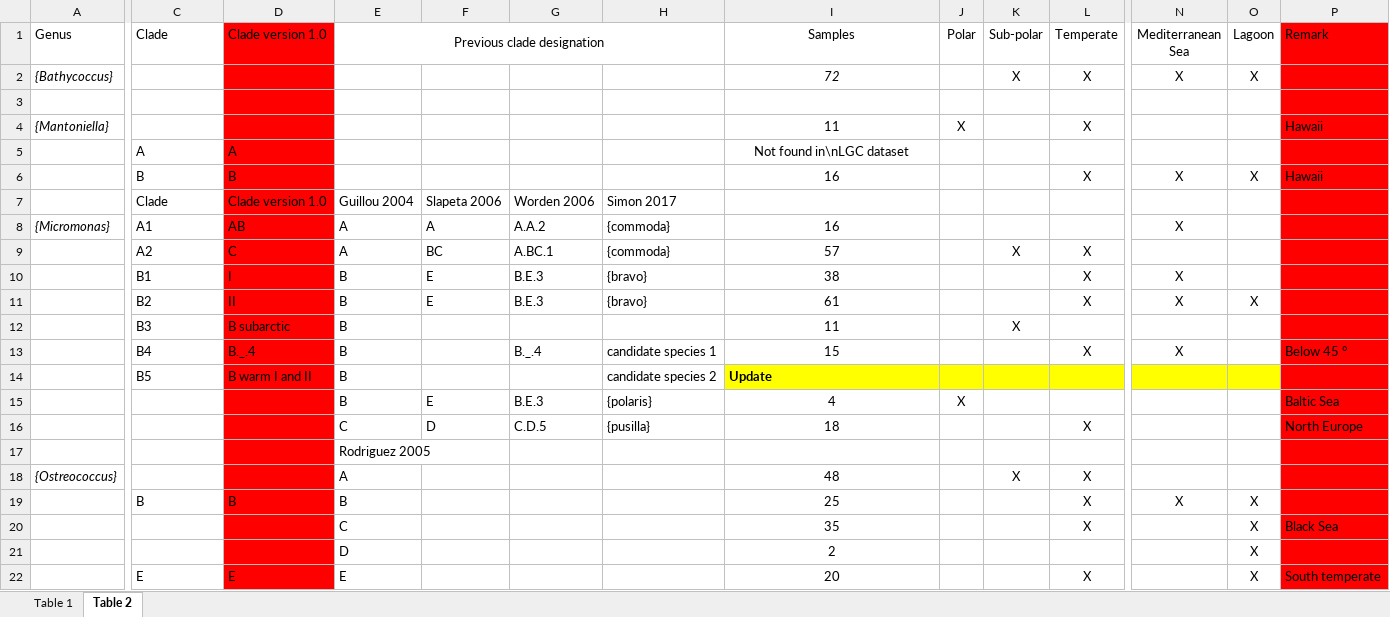
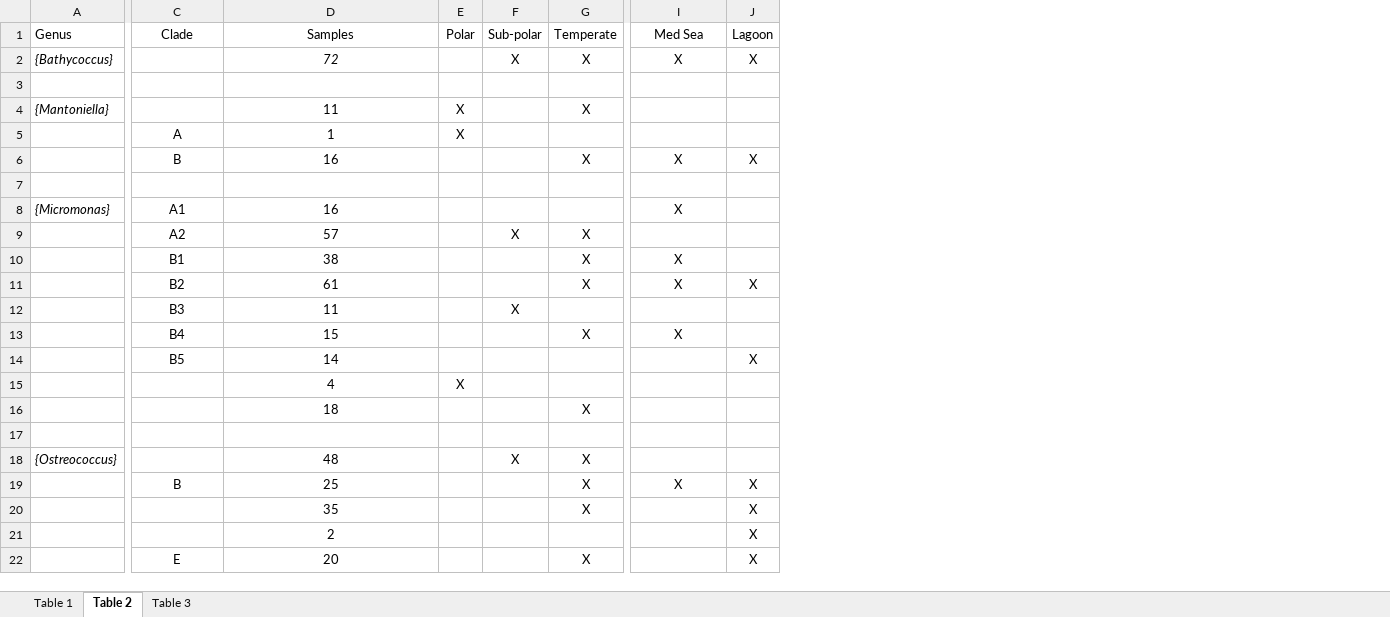
Before and after one commit to vaulot/Paper-2018_Tragin_Mamiellophyceae-R-scripts, an Excel workbook: Supplementary data/OSD_Mamiello_Tables.xlsx, sheet Table 2, drawn as a sheet; only a part is shown, gaps mark what is left out; values as stored, in another font and other column widths than the file's, no borders; removed rows and columns are numbered as before the commit, all else as after; rows hold the shown columns only; the diff covers the shown part only; the diff names each change by its address in the sheet, - before the commit and + after, or states it on an @@ line.

Commit message:
Final version

```diff
--- a/Supplementary data/OSD_Mamiello_Tables.xlsx (sheet Table 2)
+++ b/Supplementary data/OSD_Mamiello_Tables.xlsx (sheet Table 2)
+sheet tab: Table 3
-column D (Clade version 1.0), rows 5-22: A | B | Clade version 1.0 | AB | C | I | II | B subarctic | B._.4 | B warm I and II |  |  |  |  | B |  |  | E
-column E (Previous clade designation), rows 7-22: Guillou 2004 | A | A | B | B | B | B | B | B | C | Rodriguez 2005 | A | B | C | D | E
-column F, rows 7-16: Slapeta 2006 | A | BC | E | E |  |  |  | E | D
-column G, rows 7-16: Worden 2006 | A.A.2 | A.BC.1 | B.E.3 | B.E.3 |  | B._.4 |  | B.E.3 | C.D.5
-column H, rows 7-16: Simon 2017 | {commoda} | {commoda} | {bravo} | {bravo} |  | candidate species 1 | candidate species 2 | {polaris} | {pusilla}
-column P (Remark), rows 4-22: Hawaii |  | Hawaii |  |  |  |  |  |  | Below 45 ° |  | Baltic Sea | North Europe |  |  |  | Black Sea |  | South temperate
-C1 alignment: left
+C1 alignment: center
-I1: Mediterranean Sea
+I1: Med Sea
-C5:C6 alignment: left
+C5:C6 alignment: center
-D5 (Samples): Not found in\nLGC dataset
+D5 (Samples): 1
-E5 (Polar): (empty)
+E5 (Polar): X
-row 7:  | Clade | Clade version 1.0 | Guillou 2004 | Slapeta 2006 | Worden 2006 | Simon 2017
+row 7: (empty)
-C8:C14 alignment: left
+C8:C14 alignment: center
-D14 (Samples): Update
+D14 (Samples): 14
-D14 alignment: left
+D14 alignment: center
-D14:J14 fill: #FFFF00
+D14:J14 fill: none
-D14 bold: on
+D14 bold: off
-J14 (Lagoon): (empty)
+J14 (Lagoon): X
-C19 alignment: left
+C19 alignment: center
-C22 alignment: left
+C22 alignment: center
```
Also changed, not shown: cell formats elsewhere in this sheet, sheet Table 1, 4 other files.
